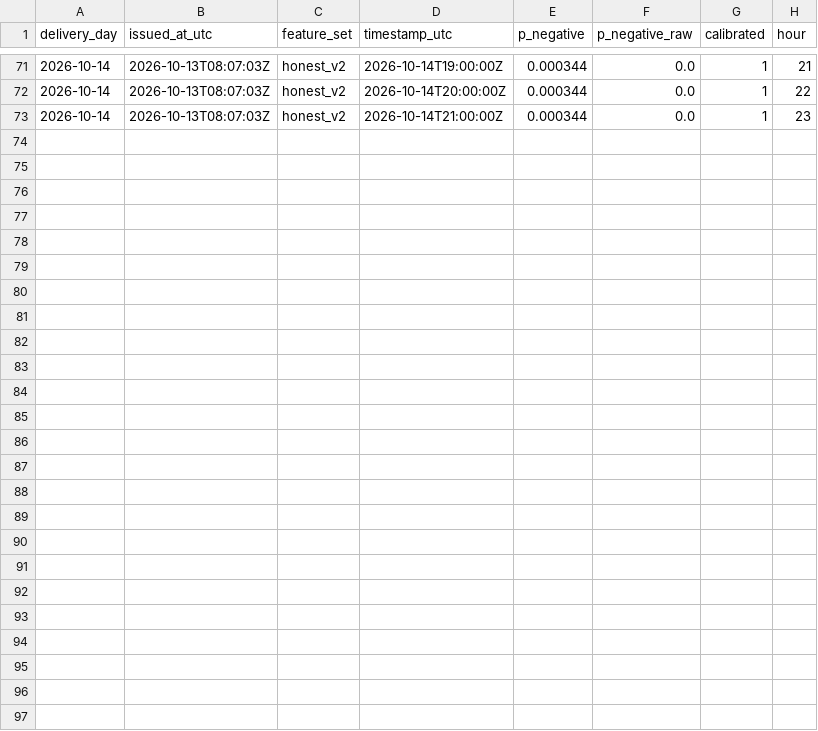
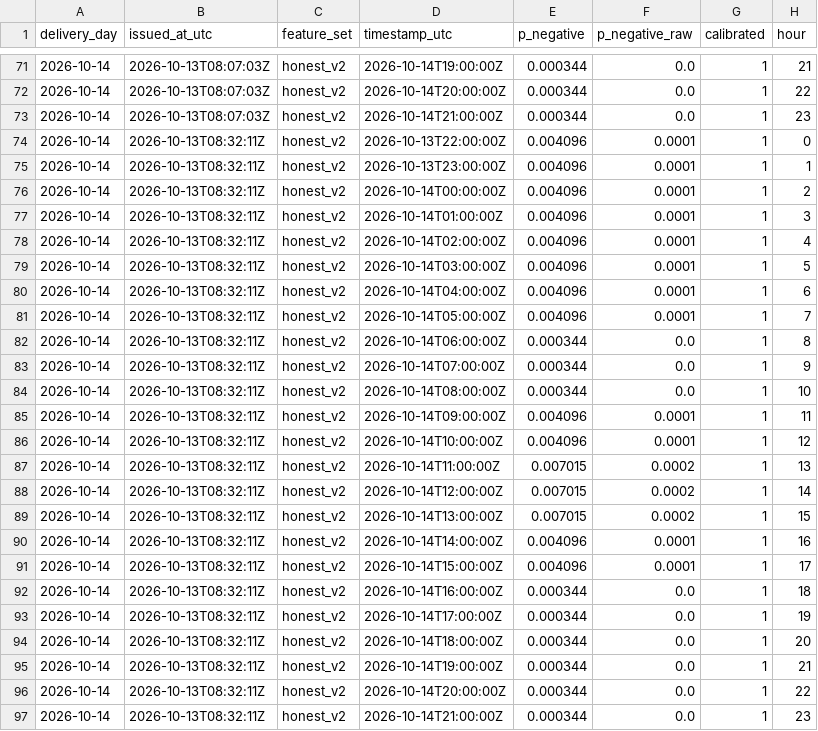
Before and after one commit to gerardorosch02/thermo-fr, a CSV file: published/probabilistic.csv, drawn as a sheet; only a part is shown, gaps mark what is left out; the diff names each change by its address in the sheet, - before the commit and + after, or states it on an @@ line.

```diff
--- a/published/probabilistic.csv
+++ b/published/probabilistic.csv
+row 74: 2026-10-14 | 2026-10-13T08:32:11Z | honest_v2 | 2026-10-13T22:00:00Z | 0.004096 | 0.0001 | 1 | 0
+row 75: 2026-10-14 | 2026-10-13T08:32:11Z | honest_v2 | 2026-10-13T23:00:00Z | 0.004096 | 0.0001 | 1 | 1
+row 76: 2026-10-14 | 2026-10-13T08:32:11Z | honest_v2 | 2026-10-14T00:00:00Z | 0.004096 | 0.0001 | 1 | 2
+row 77: 2026-10-14 | 2026-10-13T08:32:11Z | honest_v2 | 2026-10-14T01:00:00Z | 0.004096 | 0.0001 | 1 | 3
+row 78: 2026-10-14 | 2026-10-13T08:32:11Z | honest_v2 | 2026-10-14T02:00:00Z | 0.004096 | 0.0001 | 1 | 4
+row 79: 2026-10-14 | 2026-10-13T08:32:11Z | honest_v2 | 2026-10-14T03:00:00Z | 0.004096 | 0.0001 | 1 | 5
+row 80: 2026-10-14 | 2026-10-13T08:32:11Z | honest_v2 | 2026-10-14T04:00:00Z | 0.004096 | 0.0001 | 1 | 6
+row 81: 2026-10-14 | 2026-10-13T08:32:11Z | honest_v2 | 2026-10-14T05:00:00Z | 0.004096 | 0.0001 | 1 | 7
+row 82: 2026-10-14 | 2026-10-13T08:32:11Z | honest_v2 | 2026-10-14T06:00:00Z | 0.000344 | 0.0 | 1 | 8
+row 83: 2026-10-14 | 2026-10-13T08:32:11Z | honest_v2 | 2026-10-14T07:00:00Z | 0.000344 | 0.0 | 1 | 9
+row 84: 2026-10-14 | 2026-10-13T08:32:11Z | honest_v2 | 2026-10-14T08:00:00Z | 0.000344 | 0.0 | 1 | 10
+row 85: 2026-10-14 | 2026-10-13T08:32:11Z | honest_v2 | 2026-10-14T09:00:00Z | 0.004096 | 0.0001 | 1 | 11
+row 86: 2026-10-14 | 2026-10-13T08:32:11Z | honest_v2 | 2026-10-14T10:00:00Z | 0.004096 | 0.0001 | 1 | 12
+row 87: 2026-10-14 | 2026-10-13T08:32:11Z | honest_v2 | 2026-10-14T11:00:00Z | 0.007015 | 0.0002 | 1 | 13
+row 88: 2026-10-14 | 2026-10-13T08:32:11Z | honest_v2 | 2026-10-14T12:00:00Z | 0.007015 | 0.0002 | 1 | 14
+row 89: 2026-10-14 | 2026-10-13T08:32:11Z | honest_v2 | 2026-10-14T13:00:00Z | 0.007015 | 0.0002 | 1 | 15
+row 90: 2026-10-14 | 2026-10-13T08:32:11Z | honest_v2 | 2026-10-14T14:00:00Z | 0.004096 | 0.0001 | 1 | 16
+row 91: 2026-10-14 | 2026-10-13T08:32:11Z | honest_v2 | 2026-10-14T15:00:00Z | 0.004096 | 0.0001 | 1 | 17
+row 92: 2026-10-14 | 2026-10-13T08:32:11Z | honest_v2 | 2026-10-14T16:00:00Z | 0.000344 | 0.0 | 1 | 18
+row 93: 2026-10-14 | 2026-10-13T08:32:11Z | honest_v2 | 2026-10-14T17:00:00Z | 0.000344 | 0.0 | 1 | 19
+row 94: 2026-10-14 | 2026-10-13T08:32:11Z | honest_v2 | 2026-10-14T18:00:00Z | 0.000344 | 0.0 | 1 | 20
+row 95: 2026-10-14 | 2026-10-13T08:32:11Z | honest_v2 | 2026-10-14T19:00:00Z | 0.000344 | 0.0 | 1 | 21
+row 96: 2026-10-14 | 2026-10-13T08:32:11Z | honest_v2 | 2026-10-14T20:00:00Z | 0.000344 | 0.0 | 1 | 22
+row 97: 2026-10-14 | 2026-10-13T08:32:11Z | honest_v2 | 2026-10-14T21:00:00Z | 0.000344 | 0.0 | 1 | 23
```
Also changed, not shown: published/forecasts.csv, published/tomorrow.csv, 2 other files.
